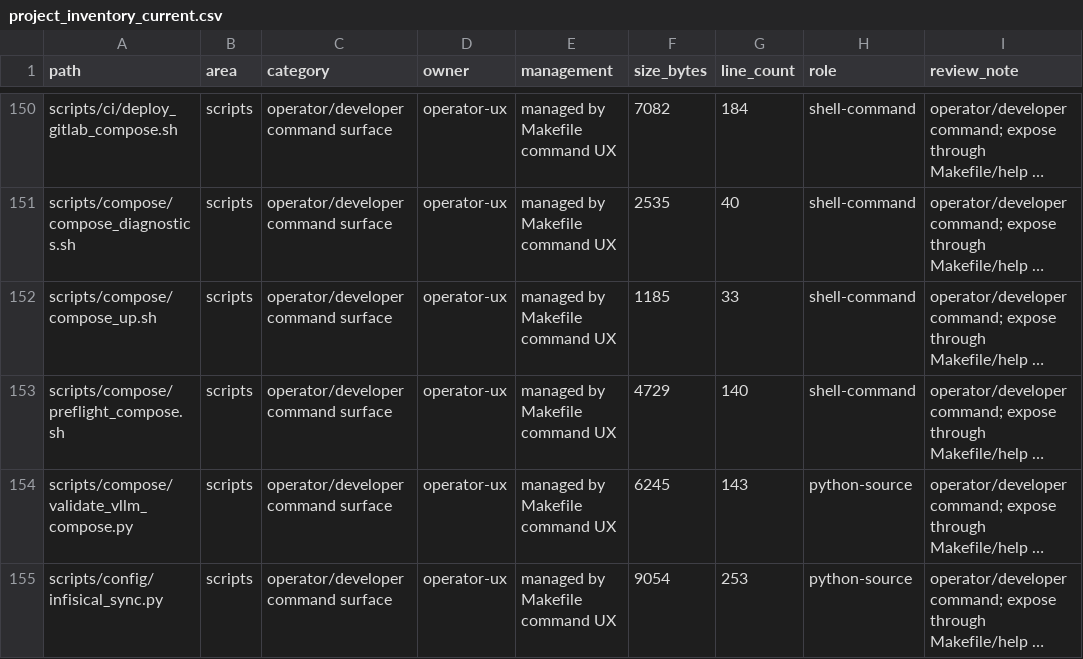
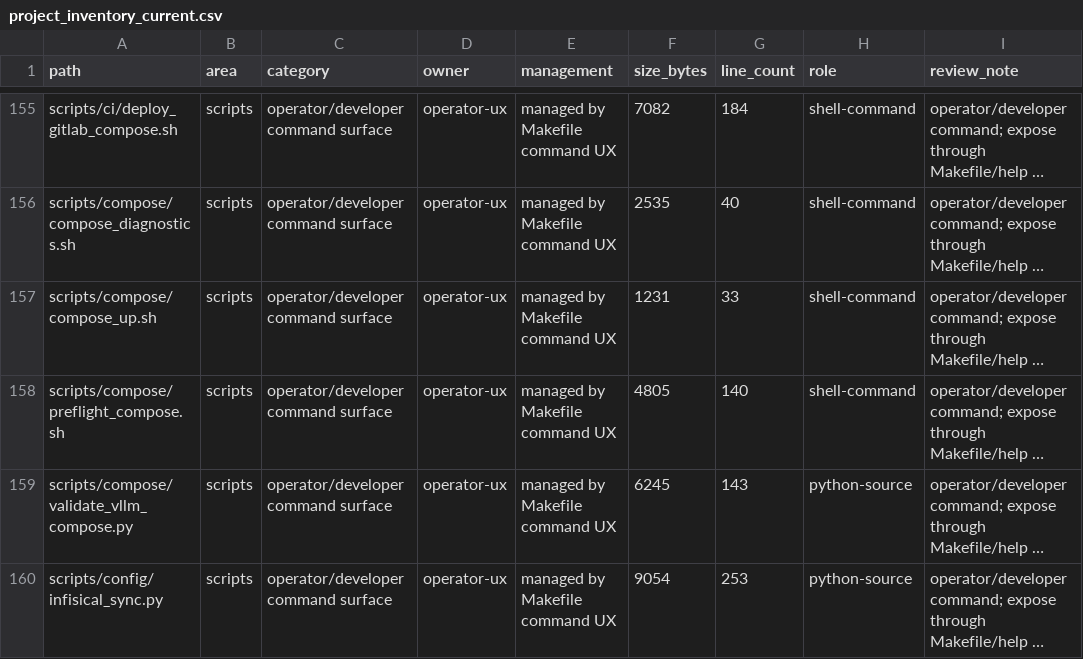
Before and after one commit to so9093-K/On-Premise-LLM-Serving-Platform, a CSV file: reports/refactor/project_inventory_current.csv, drawn as a sheet; only a part is shown, gaps mark what is left out; long unchanged cells end in …; addresses are those after the commit; the diff covers the shown part only; the diff names each change by its address in the sheet, - before the commit and + after, or states it on an @@ line.

```diff
--- a/reports/refactor/project_inventory_current.csv
+++ b/reports/refactor/project_inventory_current.csv
-F157 (size_bytes): 1185
+F157 (size_bytes): 1231
-F158 (size_bytes): 4729
+F158 (size_bytes): 4805
```
Also changed, not shown: 5 added rows and 29 edited cells elsewhere in this file, 53 other files.
